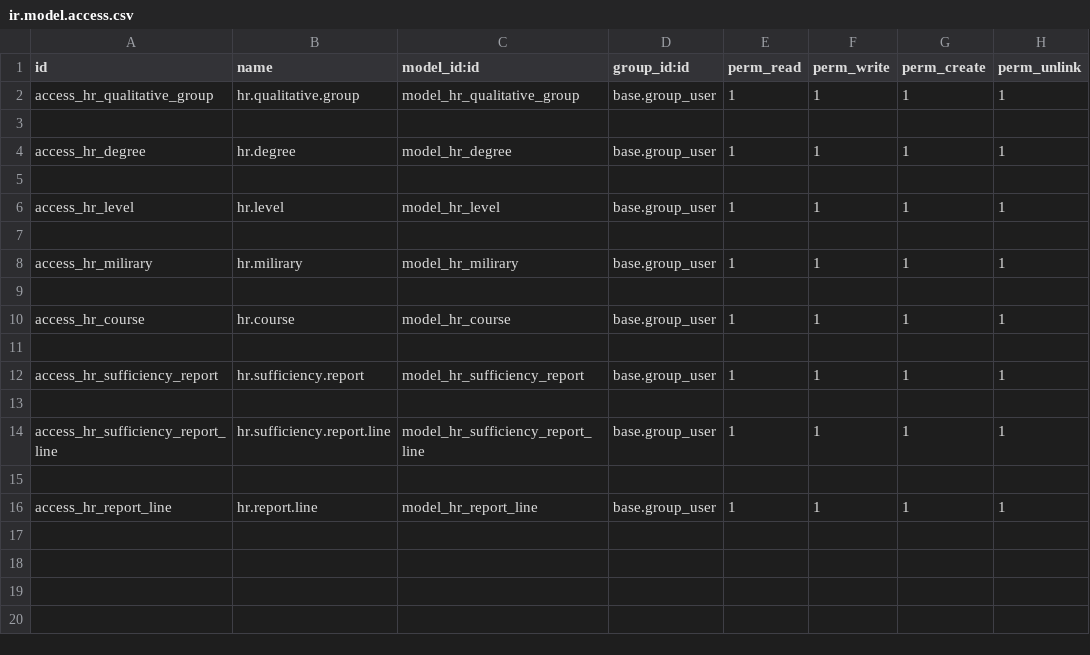
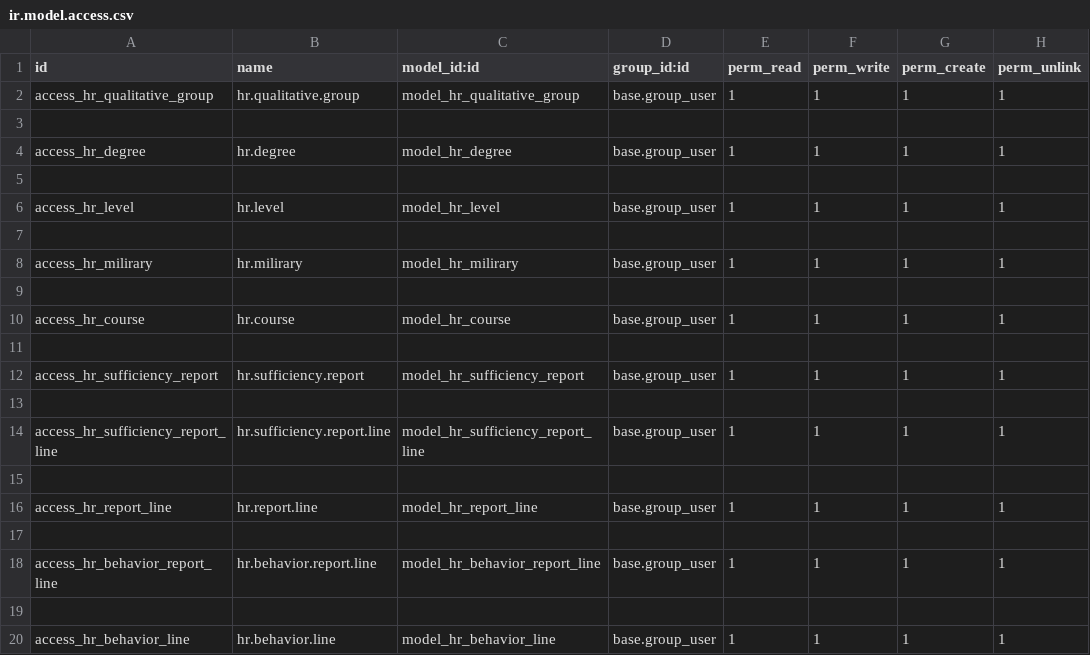
Before and after one commit to mahmudamen/high-dam-hr, a CSV file: security/ir.model.access.csv, drawn as a sheet; the diff names each change by its address in the sheet, - before the commit and + after, or states it on an @@ line.

Commit message:
add report card emp

```diff
--- a/security/ir.model.access.csv
+++ b/security/ir.model.access.csv
+row 17: (empty)
+row 18: access_hr_behavior_report_line | hr.behavior.report.line | model_hr_behavior_report_line | base.group_user | 1 | 1 | 1 | 1
+row 19: (empty)
+row 20: access_hr_behavior_line | hr.behavior.line | model_hr_behavior_line | base.group_user | 1 | 1 | 1 | 1
```
Also changed, not shown: 25 other files.
